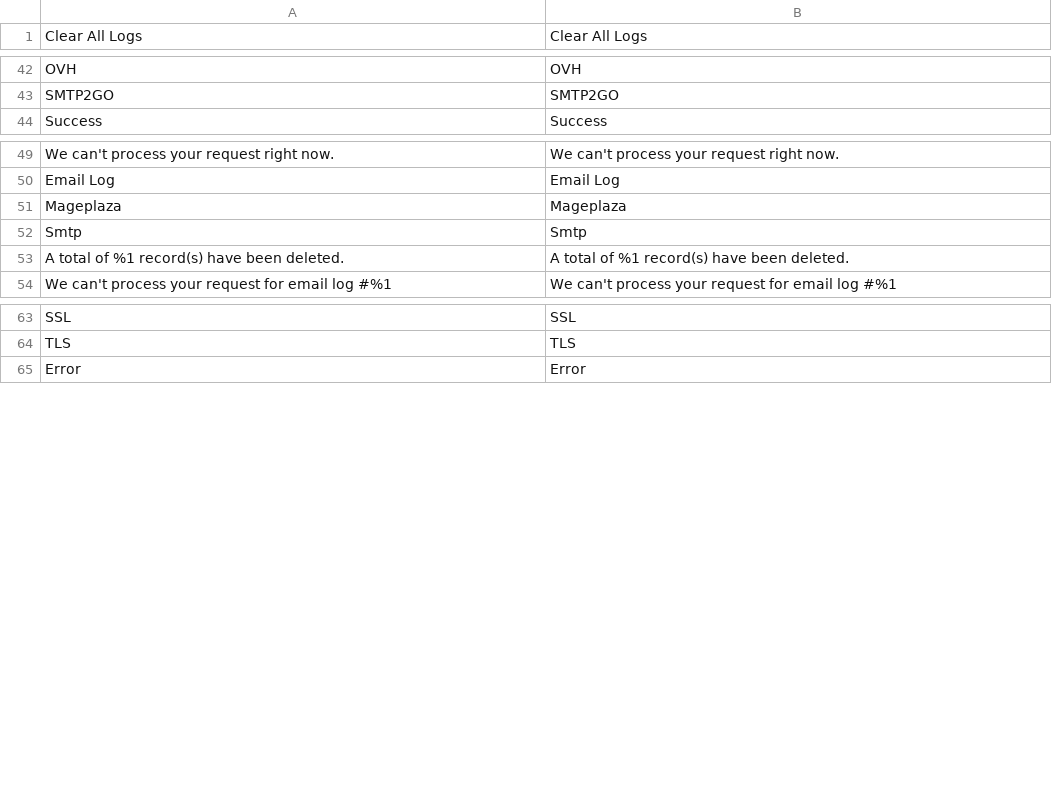
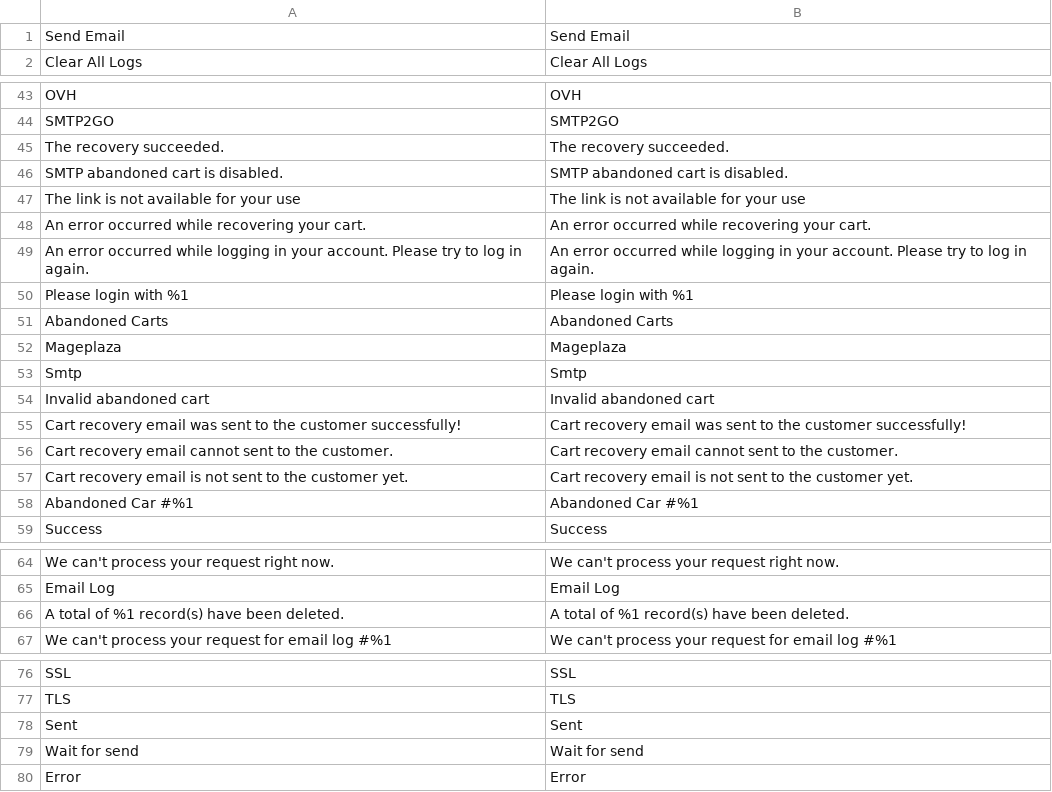
Before and after one commit to mageplaza/magento-2-smtp, a CSV file: i18n/en_US.csv, drawn as a sheet; only a part is shown, gaps mark what is left out; the diff covers the shown part only.

Commit message:
Abandoned cart features

```diff
--- a/i18n/en_US.csv
+++ b/i18n/en_US.csv
@@ -1 +1,2 @@
+"Send Email","Send Email"
 "Clear All Logs","Clear All Logs"
@@ -43,2 +44,16 @@ OVH,OVH
 SMTP2GO,SMTP2GO
+"The recovery succeeded.","The recovery succeeded."
+"SMTP abandoned cart is disabled.","SMTP abandoned cart is disabled."
+"The link is not available for your use","The link is not available for your use"
+"An error occurred while recovering your cart.","An error occurred while recovering your cart."
+"An error occurred while logging in your account. Please try to log in again.","An error occurred while logging in your account. Please try to log in again."
+"Please login with %1","Please login with %1"
+"Abandoned Carts","Abandoned Carts"
+Mageplaza,Mageplaza
+Smtp,Smtp
+"Invalid abandoned cart","Invalid abandoned cart"
+"Cart recovery email was sent to the customer successfully!","Cart recovery email was sent to the customer successfully!"
+"Cart recovery email cannot sent to the customer.","Cart recovery email cannot sent to the customer."
+"Cart recovery email is not sent to the customer yet.","Cart recovery email is not sent to the customer yet."
+"Abandoned Car #%1","Abandoned Car #%1"
 Success,Success
@@ -50,4 +65,2 @@ Success,Success
 "Email Log","Email Log"
-Mageplaza,Mageplaza
-Smtp,Smtp
 "A total of %1 record(s) have been deleted.","A total of %1 record(s) have been deleted."
@@ -64,2 +77,4 @@ SSL,SSL
 TLS,TLS
+Sent,Sent
+"Wait for send","Wait for send"
 Error,Error
```
Also changed, not shown: 56 added rows and 5 moved rows elsewhere in this file, 38 other files.
